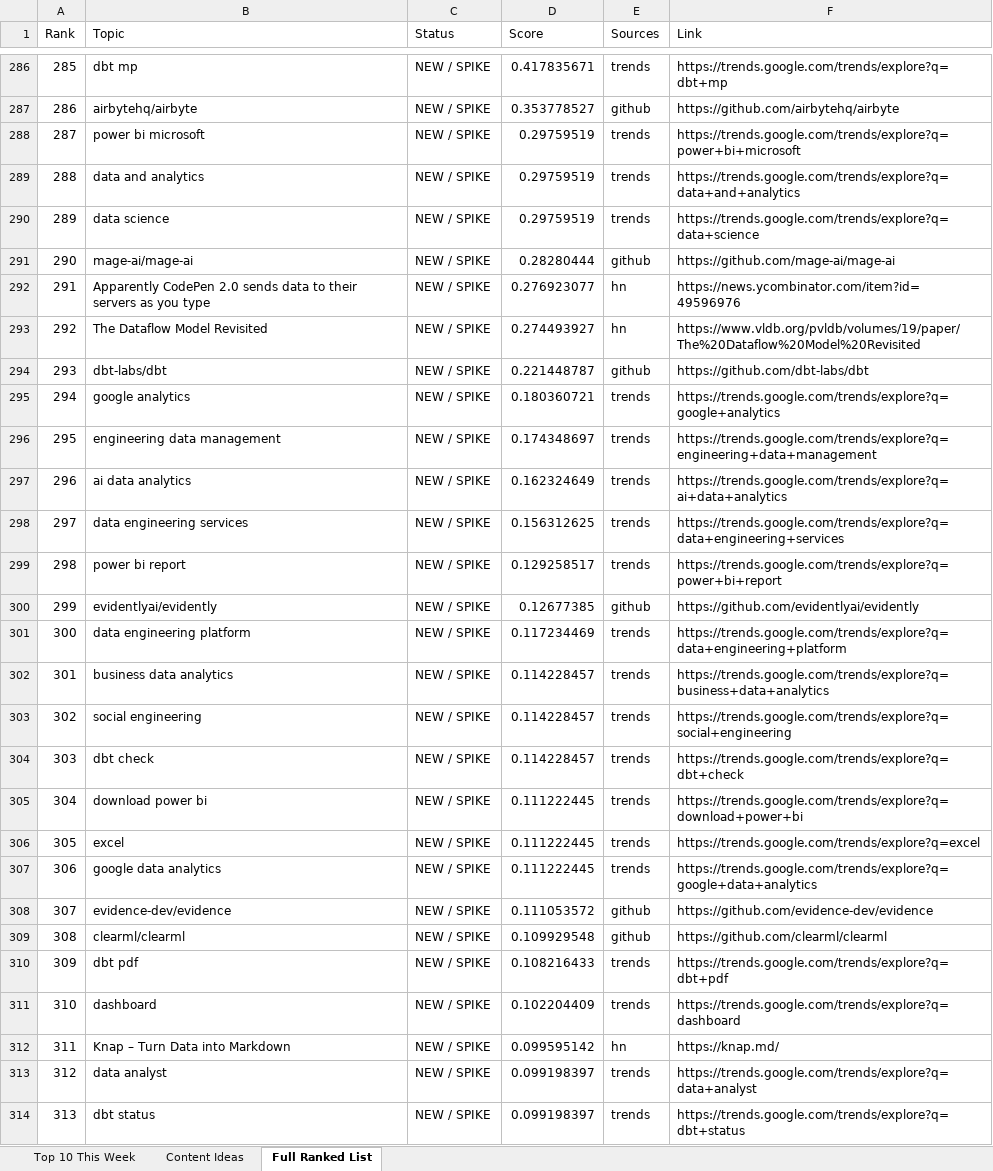
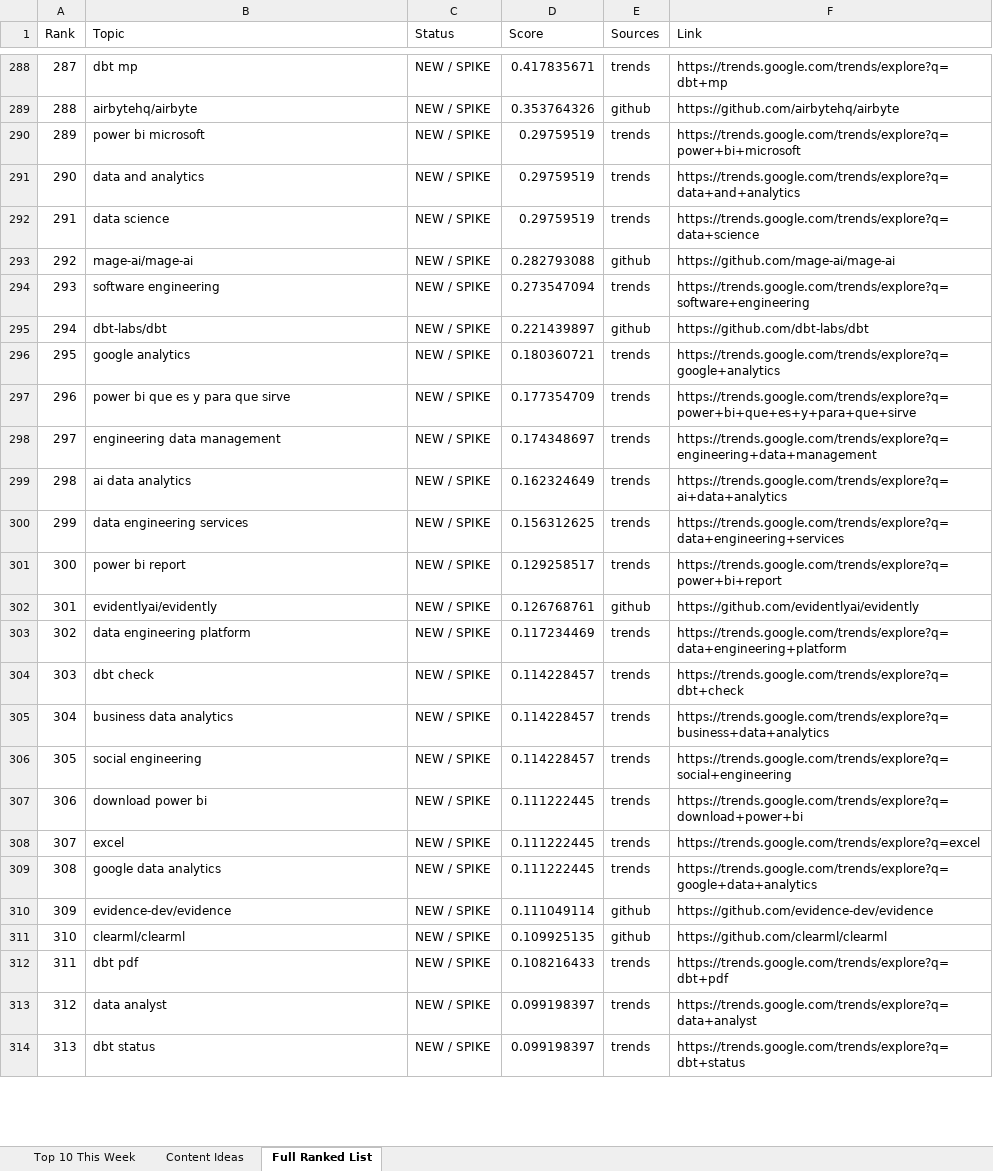
Before and after one commit to raishaldhawan23/trend-tracker, an Excel workbook: report.xlsx, sheet Full Ranked List, drawn as a sheet; only a part is shown, gaps mark what is left out; values as stored, in another font and other column widths than the file's, no borders; removed rows and columns are numbered as before the commit, all else as after; the diff covers the shown part only; the diff names each change by its address in the sheet, - before the commit and + after, or states it on an @@ line.

```diff
--- a/report.xlsx (sheet Full Ranked List)
+++ b/report.xlsx (sheet Full Ranked List)
@@ column A (Rank) renumbered between rows 3 and 418 @@
-D289 (Score): 0.353778527
+D289 (Score): 0.353764326
-D293 (Score): 0.28280444
+D293 (Score): 0.282793088
-row 292: 291 | Apparently CodePen 2.0 sends data to their servers as you type | NEW / SPIKE | 0.276923077 | hn | https://news.ycombinator.com/item?id=49596976
-row 293: 292 | The Dataflow Model Revisited | NEW / SPIKE | 0.274493927 | hn | https://www.vldb.org/pvldb/volumes/19/paper/The%20Dataflow%20Model%20Revisited
+row 294: 293 | software engineering | NEW / SPIKE | 0.273547094 | trends | https://trends.google.com/trends/explore?q=software+engineering
-D295 (Score): 0.221448787
+D295 (Score): 0.221439897
+row 297: 296 | power bi que es y para que sirve | NEW / SPIKE | 0.177354709 | trends | https://trends.google.com/trends/explore?q=power+bi+que+es+y+para+que+sirve
-D302 (Score): 0.12677385
+D302 (Score): 0.126768761
-D310 (Score): 0.111053572
+D310 (Score): 0.111049114
-D311 (Score): 0.109929548
+D311 (Score): 0.109925135
-row 311: 310 | dashboard | NEW / SPIKE | 0.102204409 | trends | https://trends.google.com/trends/explore?q=dashboard
-row 312: 311 | Knap – Turn Data into Markdown | NEW / SPIKE | 0.099595142 | hn | https://knap.md/
```
Also changed, not shown: 15 added rows, 25 removed rows, 229 moved rows and 70 edited cells elsewhere in this sheet, sheet Content Ideas, sheet Top 10 This Week, reports/report_2026-09-13.xlsx, 4 other files.
